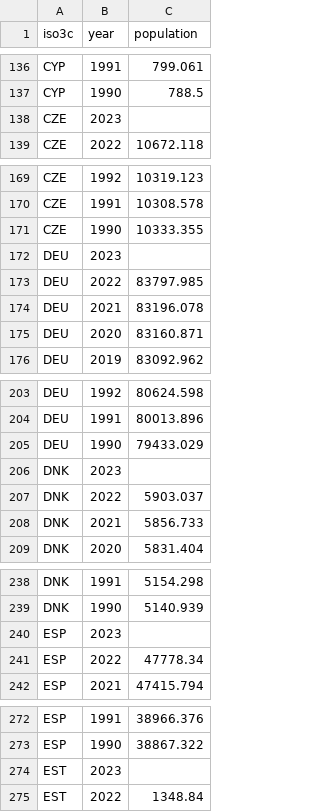
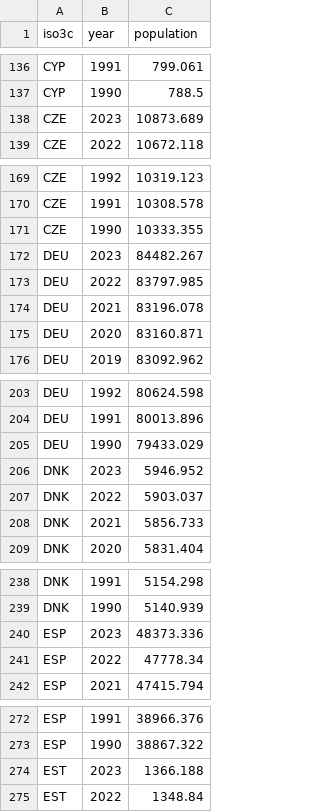
Before and after one commit to graebnerc/ecol-taxonomy, a CSV file: data/tidy/wdi_population_1000s.csv, drawn as a sheet; only a part is shown, gaps mark what is left out; the diff covers the shown part only.

```diff
--- a/data/tidy/wdi_population_1000s.csv
+++ b/data/tidy/wdi_population_1000s.csv
@@ -137,3 +137,3 @@ CYP,1991,799.061
 CYP,1990,788.5
-CZE,2023,
+CZE,2023,10873.689
 CZE,2022,10672.118
@@ -171,3 +171,3 @@ CZE,1991,10308.578
 CZE,1990,10333.355
-DEU,2023,
+DEU,2023,84482.267
 DEU,2022,83797.985
@@ -205,3 +205,3 @@ DEU,1991,80013.896
 DEU,1990,79433.029
-DNK,2023,
+DNK,2023,5946.952
 DNK,2022,5903.037
@@ -239,3 +239,3 @@ DNK,1991,5154.298
 DNK,1990,5140.939
-ESP,2023,
+ESP,2023,48373.336
 ESP,2022,47778.34
@@ -273,3 +273,3 @@ ESP,1991,38966.376
 ESP,1990,38867.322
-EST,2023,
+EST,2023,1366.188
 EST,2022,1348.84
```
Also changed, not shown: 24 edited cells elsewhere in this file, data/tidy/full_taxonomy_data.csv.
